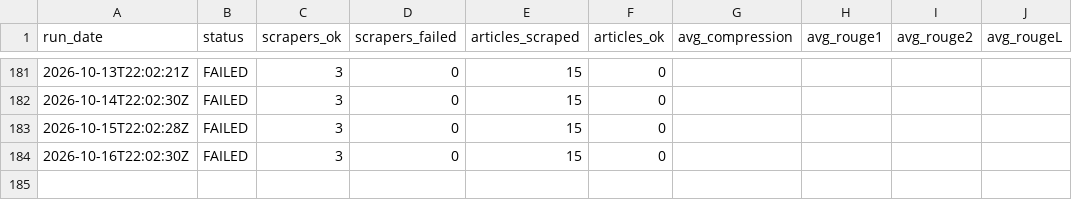
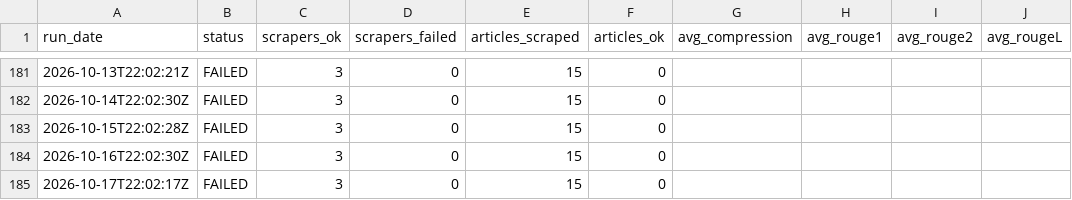
Before and after one commit to gkuarenas/news-summarizer-bot, a CSV file: metrics.csv, drawn as a sheet; only a part is shown, gaps mark what is left out; the diff names each change by its address in the sheet, - before the commit and + after, or states it on an @@ line.

```diff
--- a/metrics.csv
+++ b/metrics.csv
+row 185: 2026-10-17T22:02:17Z | FAILED | 3 | 0 | 15 | 0
```
